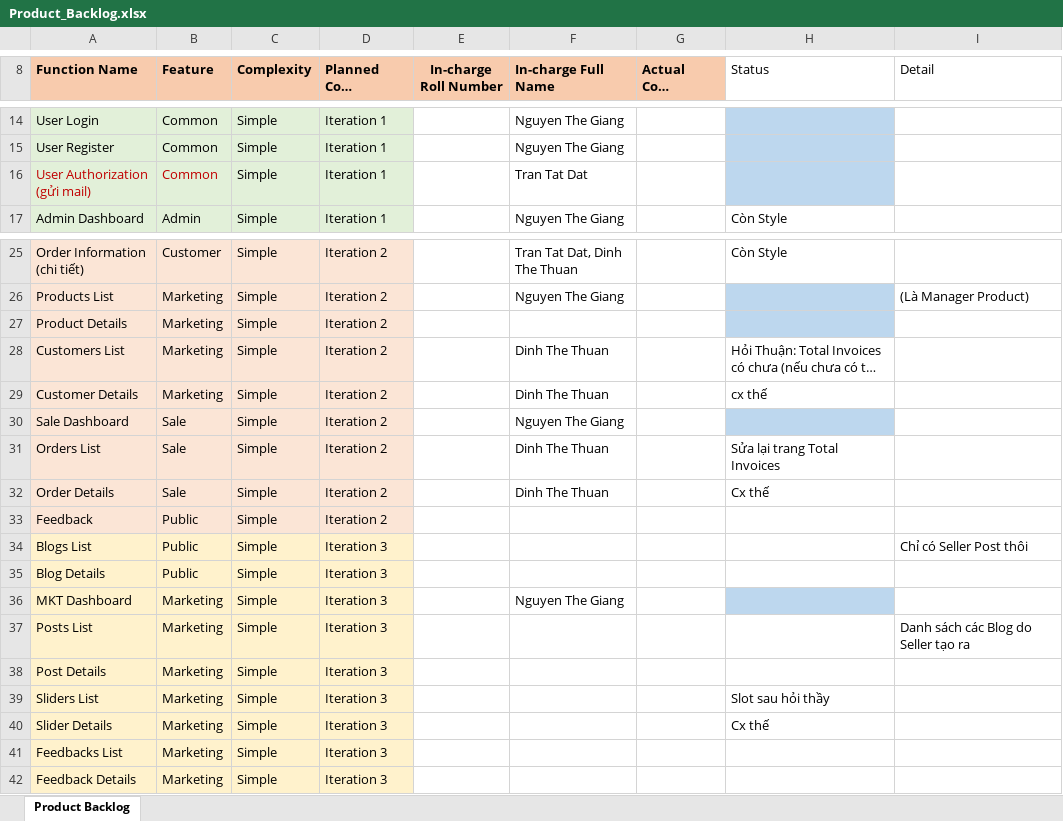
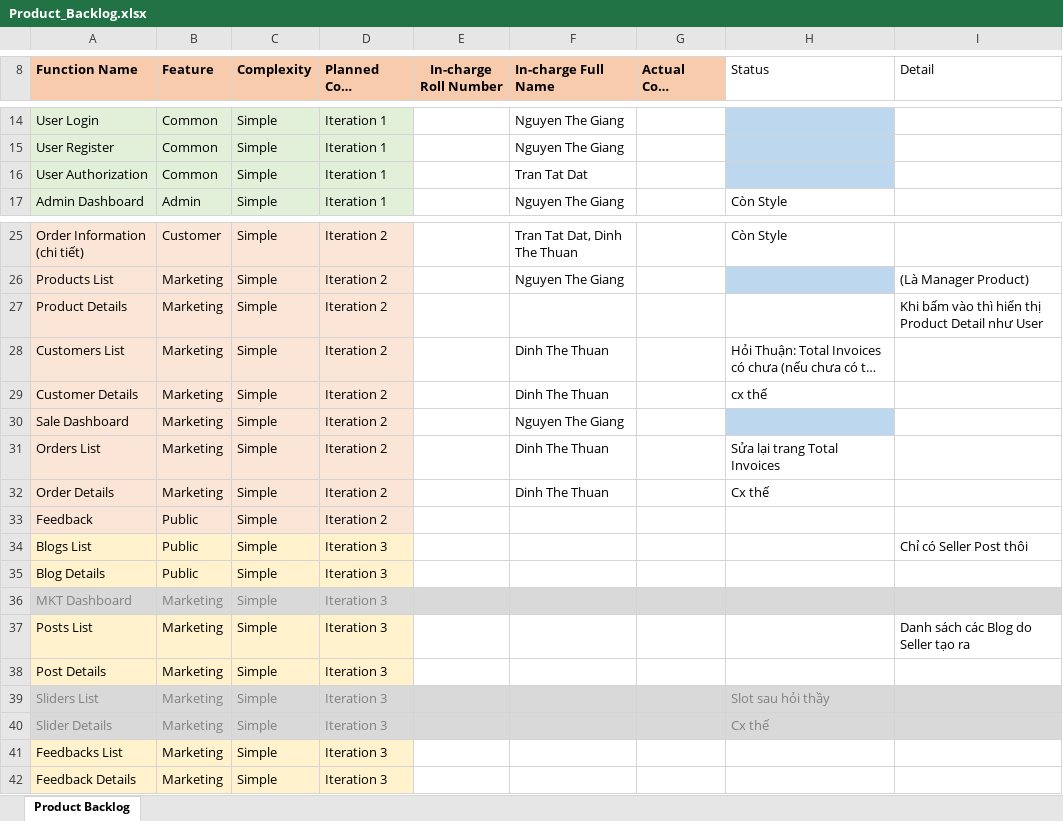
Before and after one commit to nguyenthegiang/ShoppingOnlineThunderbolt, an Excel workbook: Document/Product_Backlog.xlsx, sheet Product Backlog, drawn as a sheet; only a part is shown, gaps mark what is left out; long unchanged cells end in …; values as stored, in another font and other column widths than the file's, no borders; charts and pictures not drawn; the diff names each change by its address in the sheet, - before the commit and + after, or states it on an @@ line.

Commit message:
Update Product Backlog

```diff
--- a/Document/Product_Backlog.xlsx (sheet Product Backlog)
+++ b/Document/Product_Backlog.xlsx (sheet Product Backlog)
-A16 (Function Name): User Authorization (gửi mail)
+A16 (Function Name): User Authorization
-A16:B16 text colour: #C00000
+A16:B16 text colour: black
-H27 fill: #BDD7EE
+H27 fill: none
-I27 (Detail): (empty)
+I27 (Detail): Khi bấm vào thì hiển thị Product Detail như User
-B30:B32 (Feature): Sale
+B30:B32 (Feature): Marketing
@@ A36:D36 fill: #FFF2CC → #D9D9D9, text colour: black → #808080 @@
-E36:G36 fill: none
+E36:G36 fill: #D9D9D9
-F36 (In-charge Full Name): Nguyen The Giang
+F36 (In-charge Full Name): (empty)
-H36 fill: #BDD7EE
+H36 fill: #D9D9D9
-I36 fill: none
+I36 fill: #D9D9D9
@@ A39:D40 fill: #FFF2CC → #D9D9D9, text colour: black → #808080 @@
-E39:I40 fill: none
+E39:I40 fill: #D9D9D9
-H39:H40 text colour: black
+H39:H40 text colour: #808080
```
Also changed, not shown: 4 other files.
